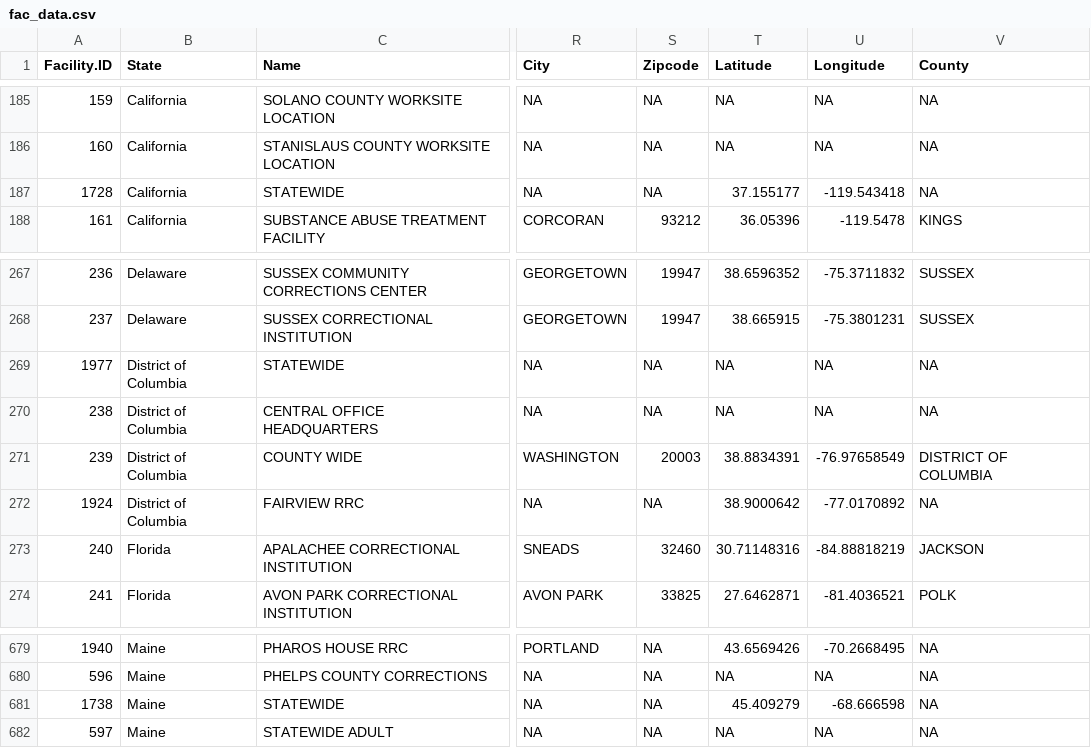
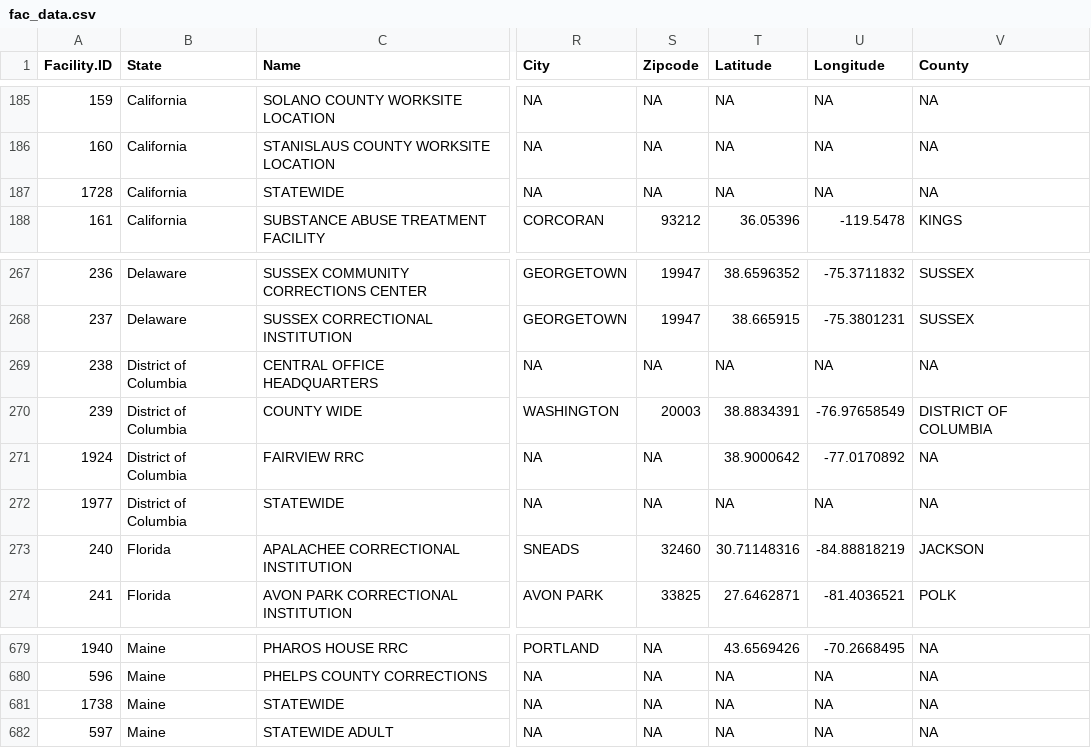
Before and after one commit to uclalawcovid19behindbars/facility_data, a CSV file: data/fac_data.csv, drawn as a sheet; only a part is shown, gaps mark what is left out; the diff names each change by its address in the sheet, - before the commit and + after, or states it on an @@ line.

```diff
--- a/data/fac_data.csv
+++ b/data/fac_data.csv
-T187 (Latitude): 37.155177
+T187 (Latitude): NA
-U187 (Longitude): -119.543418
+U187 (Longitude): NA
@@ row 269 moved to row 272: 1977 @@
-T681 (Latitude): 45.409279
+T681 (Latitude): NA
-U681 (Longitude): -68.666598
+U681 (Longitude): NA
```
